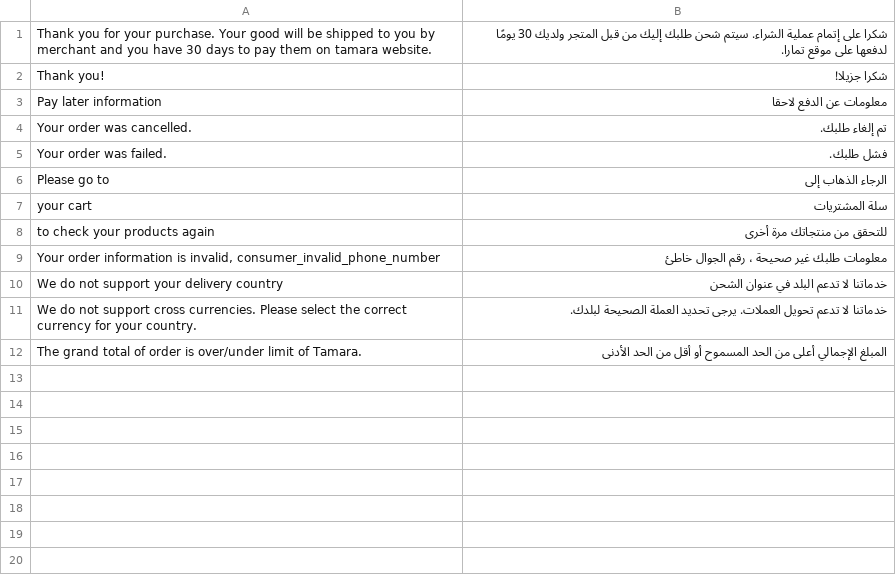
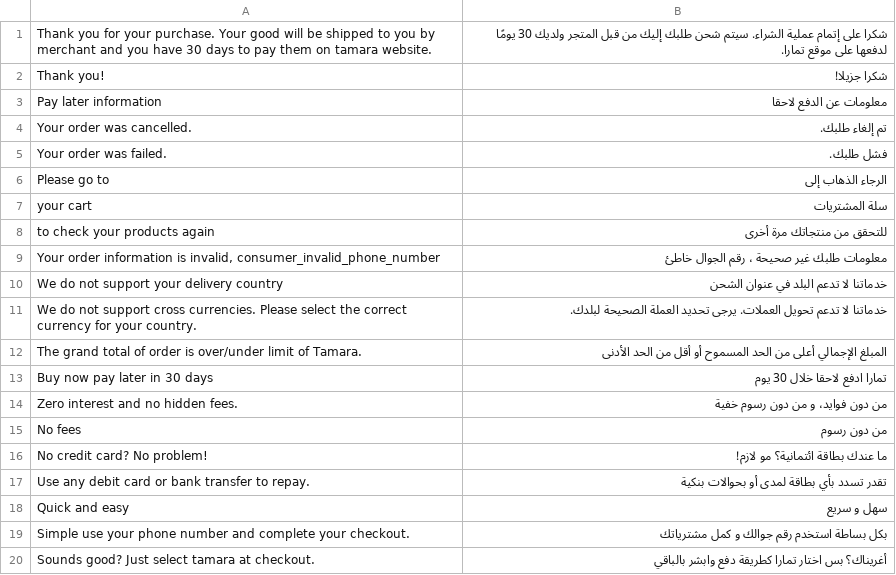
Before and after one commit to tamara-solution/magento, a CSV file: i18n/ar_SA.csv, drawn as a sheet; the diff names each change by its address in the sheet, - before the commit and + after, or states it on an @@ line.

Commit message:
Add tamara block to PDP

```diff
--- a/i18n/ar_SA.csv
+++ b/i18n/ar_SA.csv
+row 13: Buy now pay later in 30 days | تمارا ادفع لاحقا خلال 30 يوم
+row 14: Zero interest and no hidden fees. | من دون فوايد، و من دون رسوم خفية
+row 15: No fees | من دون رسوم
+row 16: No credit card? No problem! | ما عندك بطاقة ائتمانية؟ مو لازم!
+row 17: Use any debit card or bank transfer to repay. | تقدر تسدد بأي بطاقة لمدى أو بحوالات بنكية
+row 18: Quick and easy | سهل و سريع
+row 19: Simple use your phone number and complete your checkout. | بكل بساطة استخدم رقم جوالك و كمل مشترياتك
+row 20: Sounds good? Just select tamara at checkout. | أغريناك؟ بس اختار تمارا كطريقة دفع وابشر بالباقي
```
Also changed, not shown: 16 other files.
